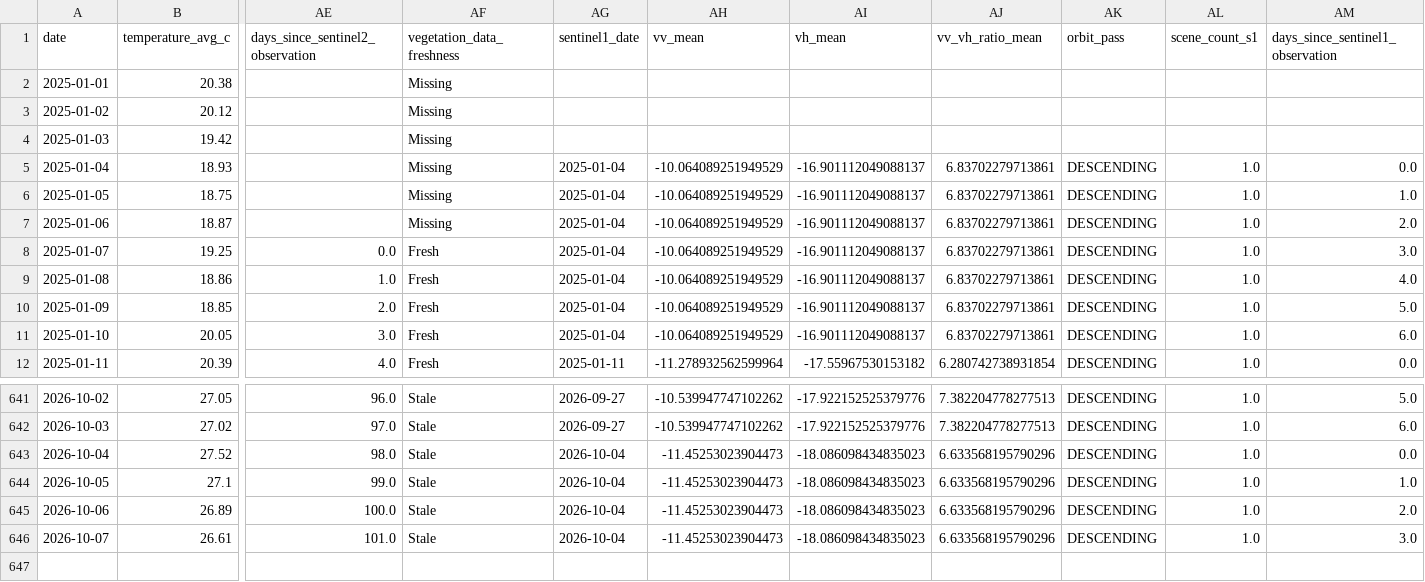
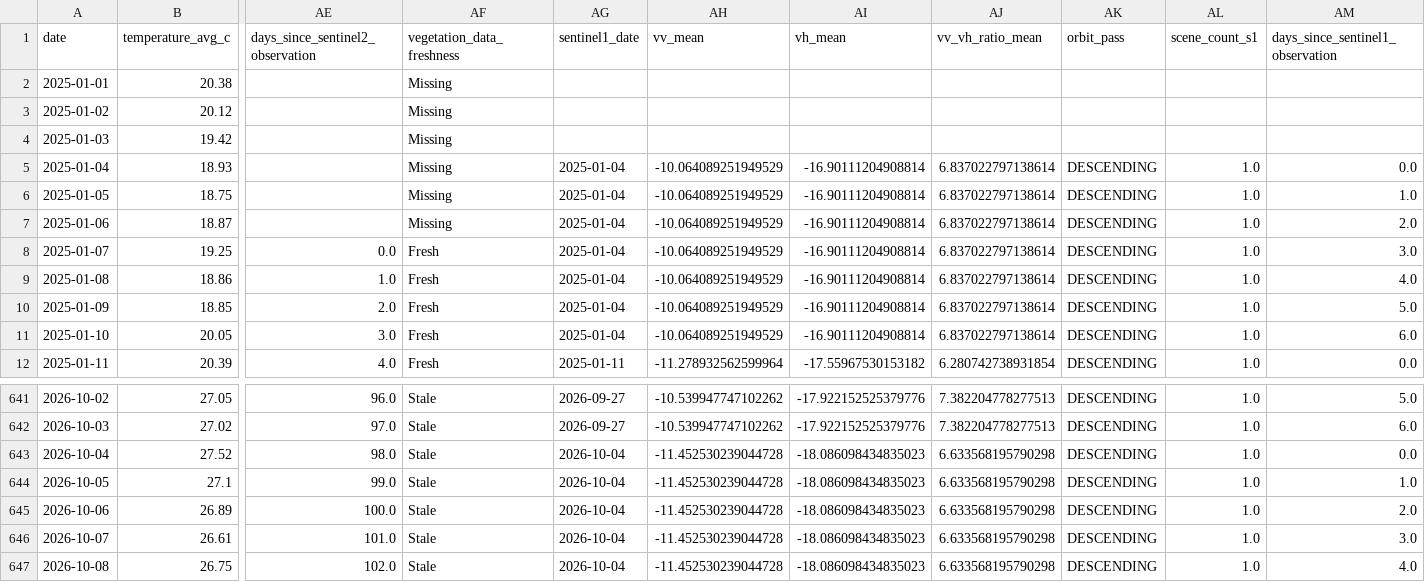
Before and after one commit to vanaprashanth/mango-digital-twin, a CSV file: data/processed/muthukur_combined_feature_table.csv, drawn as a sheet; only a part is shown, gaps mark what is left out; rows hold the shown columns only; the diff names each change by its address in the sheet, - before the commit and + after, or states it on an @@ line.

```diff
--- a/data/processed/muthukur_combined_feature_table.csv
+++ b/data/processed/muthukur_combined_feature_table.csv
-AI5:AI11 (vh_mean): -16.901112049088137
+AI5:AI11 (vh_mean): -16.90111204908814
-AJ5:AJ11 (vv_vh_ratio_mean): 6.83702279713861
+AJ5:AJ11 (vv_vh_ratio_mean): 6.837022797138614
-AH643:AH646 (vv_mean): -11.45253023904473
+AH643:AH646 (vv_mean): -11.452530239044728
-AJ643:AJ646 (vv_vh_ratio_mean): 6.633568195790296
+AJ643:AJ646 (vv_vh_ratio_mean): 6.633568195790298
+row 647: 2026-10-08 | 26.75 | 102.0 | Stale | 2026-10-04 | -11.452530239044728 | -18.086098434835023 | 6.633568195790298 | DESCENDING | 1.0 | 4.0
```
Also changed, not shown: data/processed/muthukur_fao56_interpolated_kc_water_balance.csv, data/processed/muthukur_fao56_model_comparison.csv, 16 other files.
